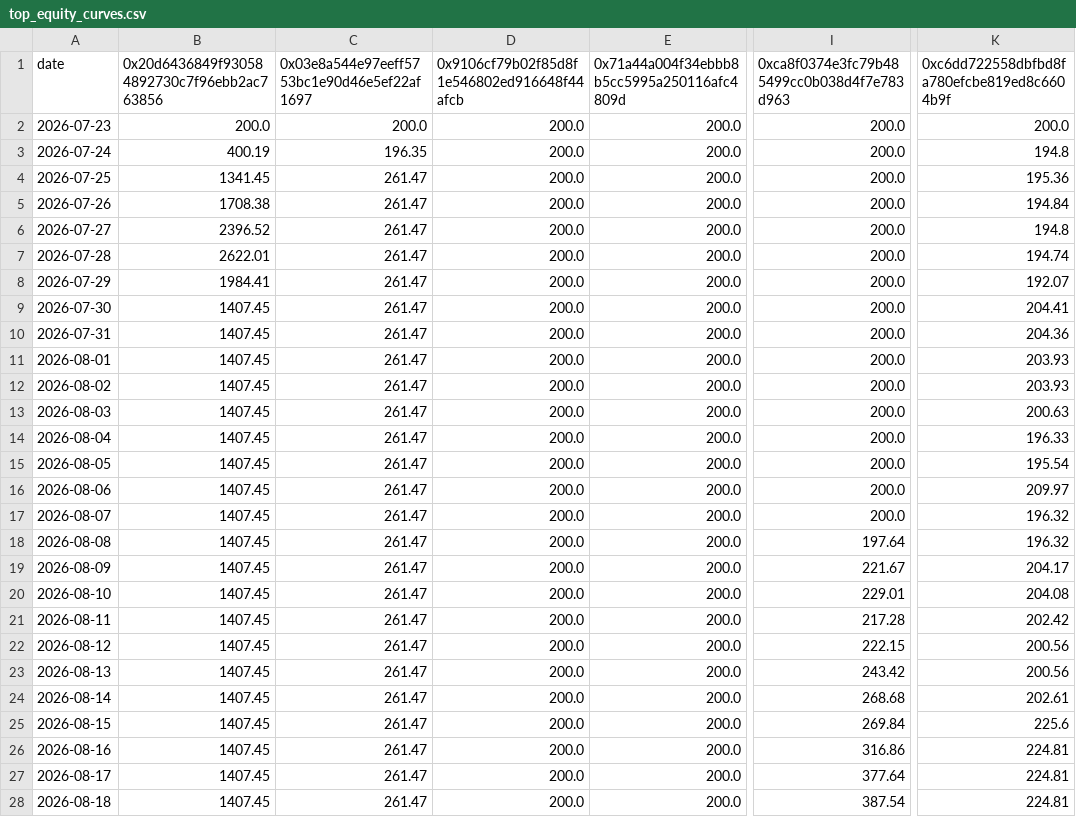
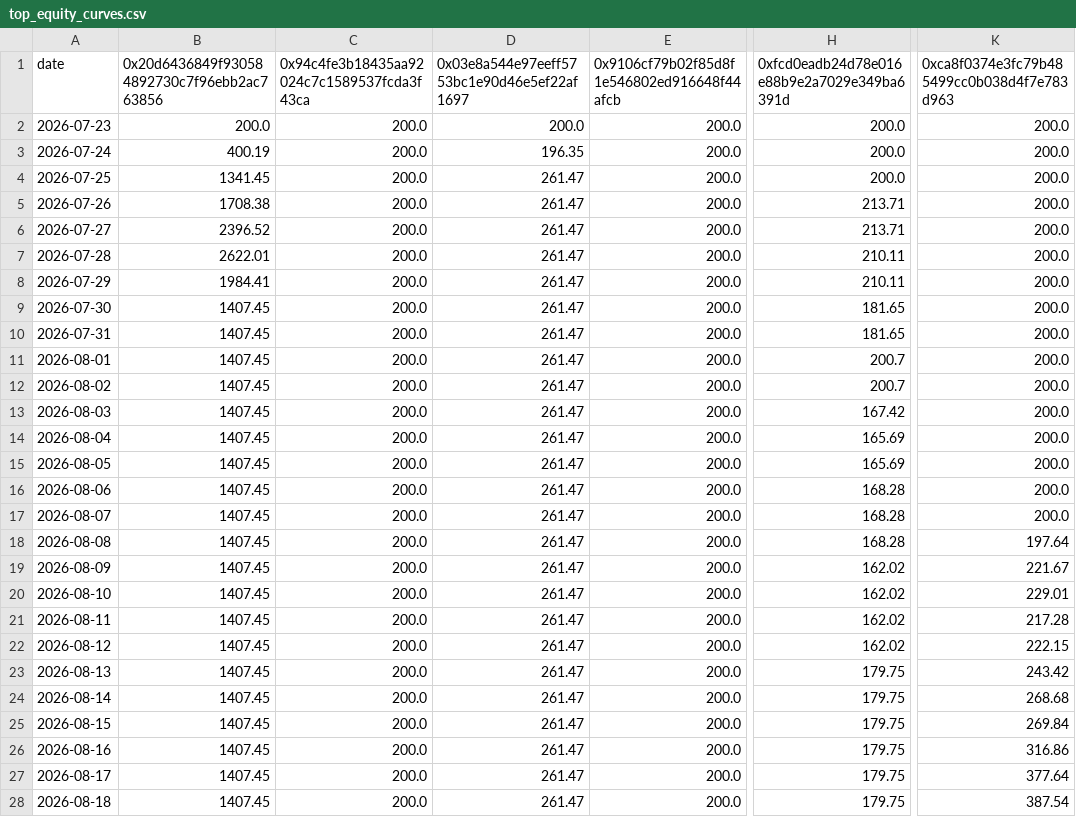
Before and after one commit to tylergray121-maker/CLAUDE, a CSV file: results/top_equity_curves.csv, drawn as a sheet; only a part is shown, gaps mark what is left out; removed rows and columns are numbered as before the commit, all else as after; the diff covers the shown part only; the diff names each change by its address in the sheet, - before the commit and + after, or states it on an @@ line.

```diff
--- a/results/top_equity_curves.csv
+++ b/results/top_equity_curves.csv
+column C, rows 1-28: 0x94c4fe3b18435aa92024c7c1589537fcda3f43ca | 200.0 | 200.0 | 200.0 | 200.0 | 200.0 | 200.0 | 200.0 | 200.0 | 200.0 | 200.0 | 200.0 | 200.0 | 200.0 | 200.0 | 200.0 | 200.0 | 200.0 | 200.0 | 200.0 | 200.0 | 200.0 | 200.0 | 200.0 | 200.0 | 200.0 | 200.0 | 200.0
-column E, rows 1-28: 0x71a44a004f34ebbb8b5cc5995a250116afc4809d | 200.0 | 200.0 | 200.0 | 200.0 | 200.0 | 200.0 | 200.0 | 200.0 | 200.0 | 200.0 | 200.0 | 200.0 | 200.0 | 200.0 | 200.0 | 200.0 | 200.0 | 200.0 | 200.0 | 200.0 | 200.0 | 200.0 | 200.0 | 200.0 | 200.0 | 200.0 | 200.0
+column H, rows 1-28: 0xfcd0eadb24d78e016e88b9e2a7029e349ba6391d | 200.0 | 200.0 | 200.0 | 213.71 | 213.71 | 210.11 | 210.11 | 181.65 | 181.65 | 200.7 | 200.7 | 167.42 | 165.69 | 165.69 | 168.28 | 168.28 | 168.28 | 162.02 | 162.02 | 162.02 | 162.02 | 179.75 | 179.75 | 179.75 | 179.75 | 179.75 | 179.75
-column I, rows 1-28: 0xca8f0374e3fc79b485499cc0b038d4f7e783d963 | 200.0 | 200.0 | 200.0 | 200.0 | 200.0 | 200.0 | 200.0 | 200.0 | 200.0 | 200.0 | 200.0 | 200.0 | 200.0 | 200.0 | 200.0 | 200.0 | 197.64 | 221.67 | 229.01 | 217.28 | 222.15 | 243.42 | 268.68 | 269.84 | 316.86 | 377.64 | 387.54
-K1: 0xc6dd722558dbfbd8fa780efcbe819ed8c6604b9f
+K1: 0xca8f0374e3fc79b485499cc0b038d4f7e783d963
-K3: 194.8
+K3: 200.0
-K4: 195.36
+K4: 200.0
-K5: 194.84
+K5: 200.0
-K6: 194.8
+K6: 200.0
-K7: 194.74
+K7: 200.0
-K8: 192.07
+K8: 200.0
-K9: 204.41
+K9: 200.0
-K10: 204.36
+K10: 200.0
-K11:K12: 203.93
+K11:K12: 200.0
-K13: 200.63
+K13: 200.0
-K14: 196.33
+K14: 200.0
-K15: 195.54
+K15: 200.0
-K16: 209.97
+K16: 200.0
-K17: 196.32
+K17: 200.0
-K18: 196.32
+K18: 197.64
-K19: 204.17
+K19: 221.67
-K20: 204.08
+K20: 229.01
-K21: 202.42
+K21: 217.28
-K22: 200.56
+K22: 222.15
-K23: 200.56
+K23: 243.42
-K24: 202.61
+K24: 268.68
-K25: 225.6
+K25: 269.84
-K26: 224.81
+K26: 316.86
-K27: 224.81
+K27: 377.64
-K28: 224.81
+K28: 387.54
```
Also changed, not shown: 68 edited cells elsewhere in this file, results/picks_trades_all.csv, results/unresolved_markets.csv, 8 other files.
